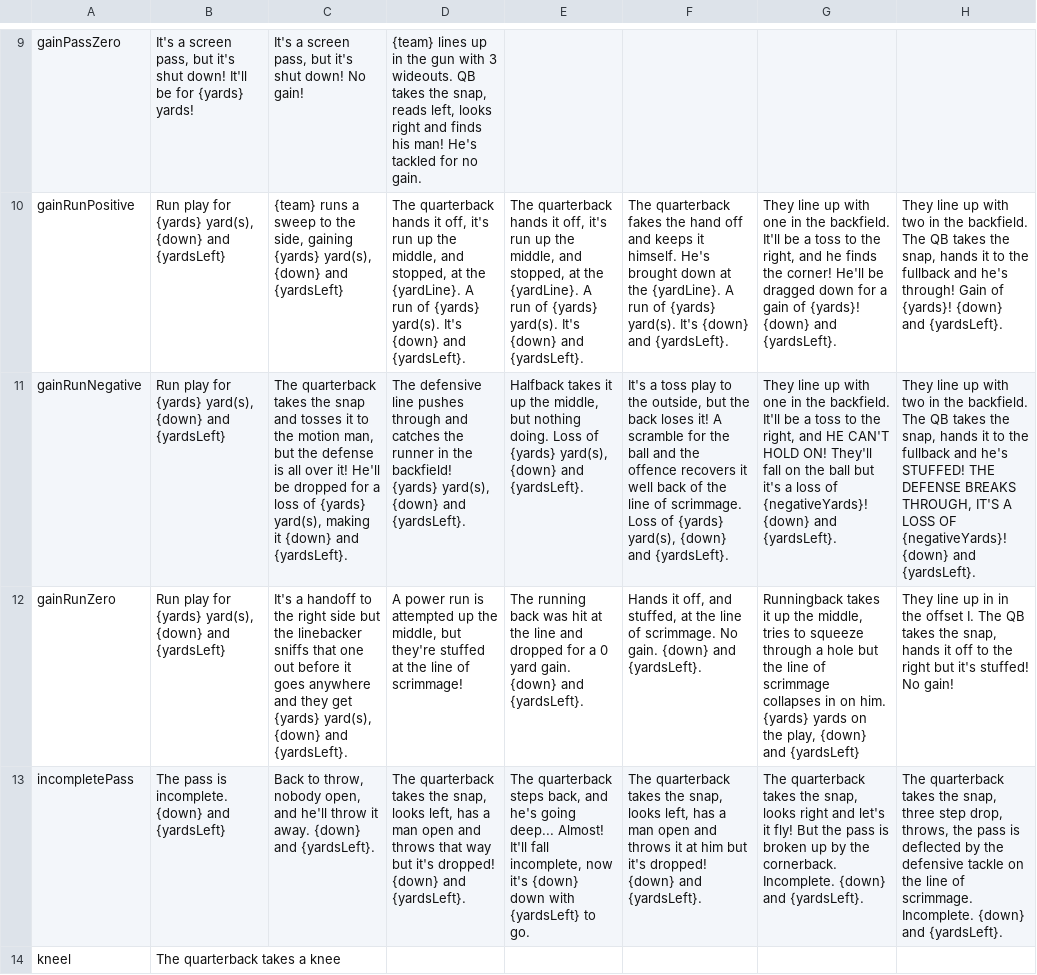
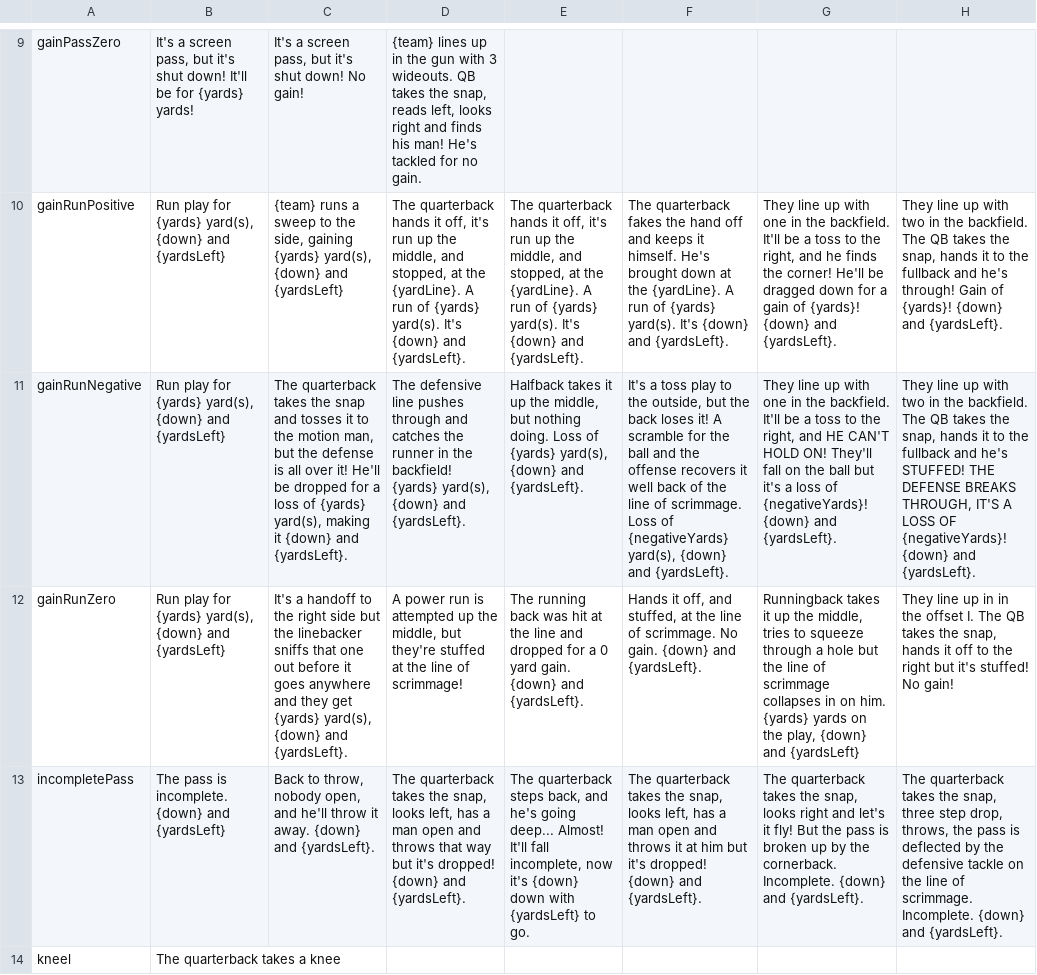
Before and after one commit to Watchful1/CFBRef, a CSV file: data/strings.csv, drawn as a sheet; only a part is shown, gaps mark what is left out; the diff covers the shown part only; the diff names each change by its address in the sheet, - before the commit and + after, or states it on an @@ line.

```diff
--- a/data/strings.csv
+++ b/data/strings.csv
-F11: …and the offence recovers it well back of the line of scrimmage. Loss of {yards} yard(s), {down}…
+F11: …and the offense recovers it well back of the line of scrimmage. Loss of {negativeYards} yard(s), {down}…
```
Also changed, not shown: 5 edited cells elsewhere in this file, 1 other file.
